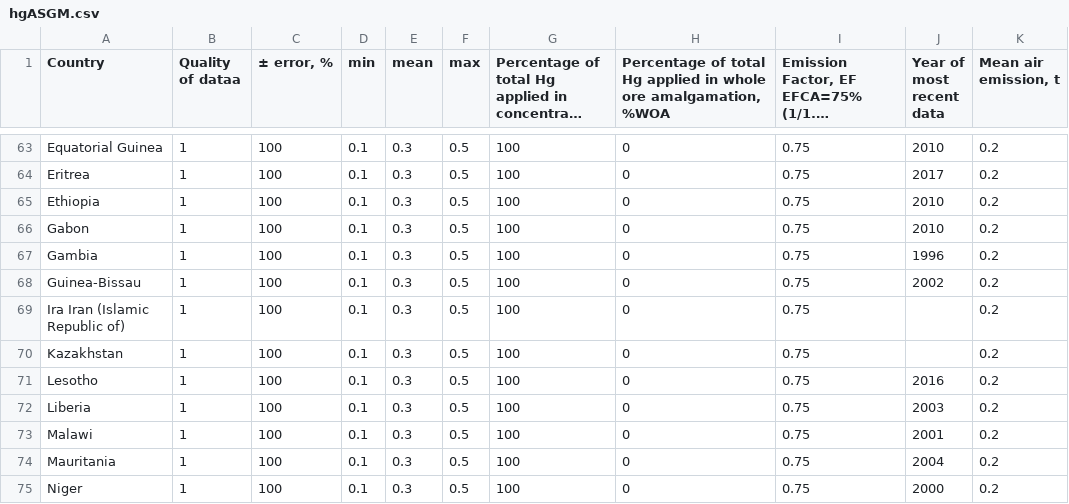
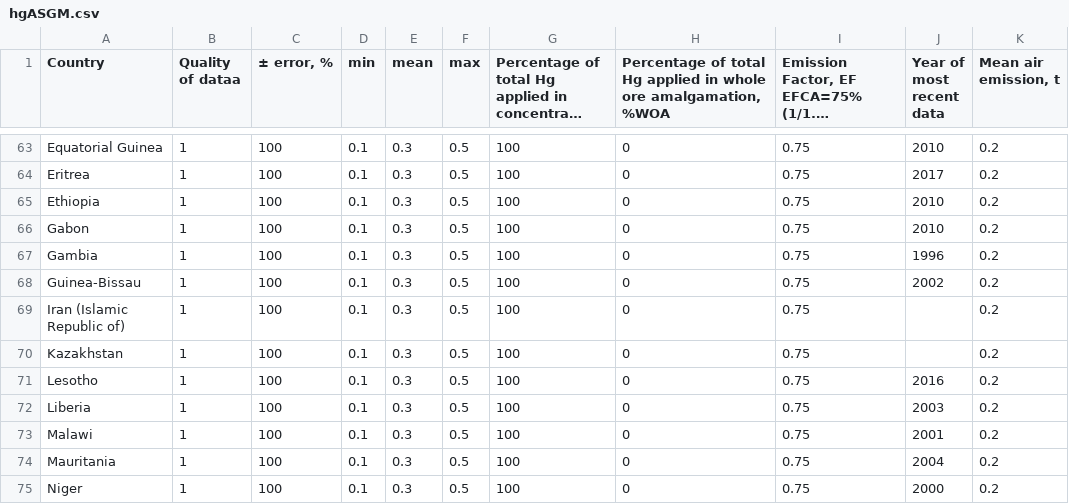
Before and after one commit to Shakes-tzd/MIT_TPP_thesis, a CSV file: JPnotebooks/GMA2018/hgASGM.csv, drawn as a sheet; only a part is shown, gaps mark what is left out; long unchanged cells end in …; the diff names each change by its address in the sheet, - before the commit and + after, or states it on an @@ line.

Commit message:
Update hgASGM.csv

```diff
--- a/JPnotebooks/GMA2018/hgASGM.csv
+++ b/JPnotebooks/GMA2018/hgASGM.csv
-A69 (Country): Ira Iran (Islamic Republic of)
+A69 (Country): Iran (Islamic Republic of)
```
